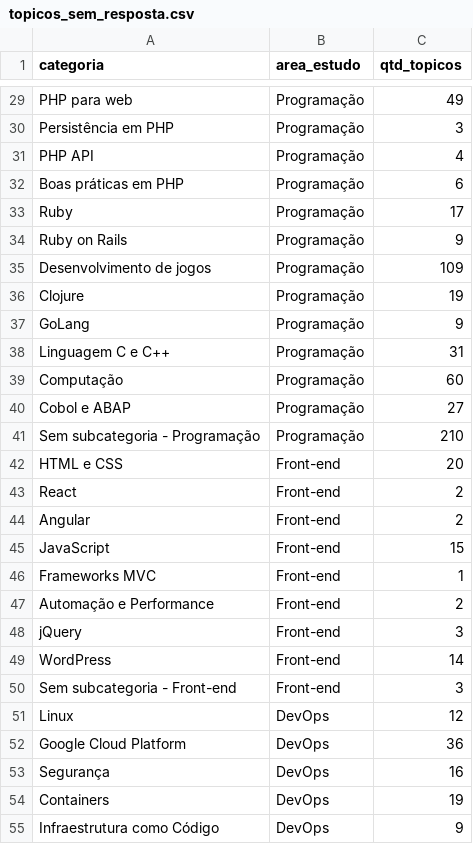
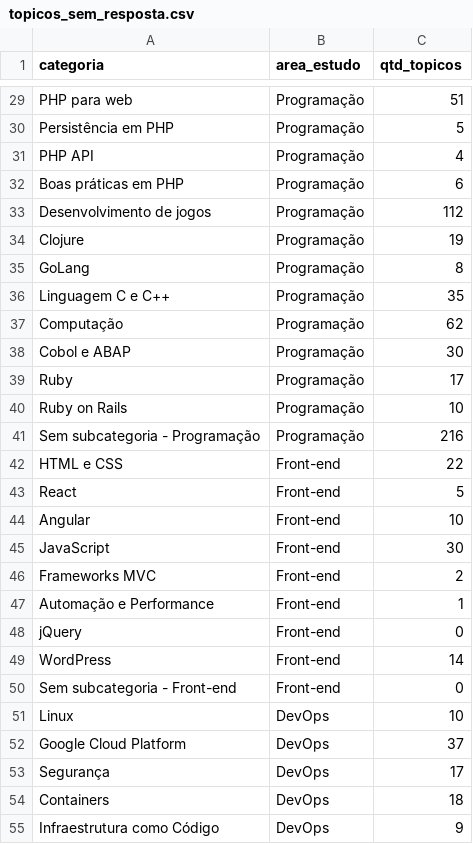
Before and after one commit to Joaovmir/scraping_forum, a CSV file: dados/topicos_sem_resposta.csv, drawn as a sheet; only a part is shown, gaps mark what is left out; removed rows and columns are numbered as before the commit, all else as after; the diff covers the shown part only; the diff names each change by its address in the sheet, - before the commit and + after, or states it on an @@ line.

```diff
--- a/dados/topicos_sem_resposta.csv
+++ b/dados/topicos_sem_resposta.csv
-C29 (qtd_topicos): 49
+C29 (qtd_topicos): 51
-C30 (qtd_topicos): 3
+C30 (qtd_topicos): 5
+row 33: Desenvolvimento de jogos | Programação | 112
@@ row 36 moved to row 34: Clojure @@
+row 35: GoLang | Programação | 8
+row 36: Linguagem C e C++ | Programação | 35
+row 37: Computação | Programação | 62
+row 38: Cobol e ABAP | Programação | 30
-C40 (qtd_topicos): 9
+C40 (qtd_topicos): 10
-row 35: Desenvolvimento de jogos | Programação | 109
-row 37: GoLang | Programação | 9
-row 38: Linguagem C e C++ | Programação | 31
-row 39: Computação | Programação | 60
-row 40: Cobol e ABAP | Programação | 27
-C41 (qtd_topicos): 210
+C41 (qtd_topicos): 216
-C42 (qtd_topicos): 20
+C42 (qtd_topicos): 22
-C43 (qtd_topicos): 2
+C43 (qtd_topicos): 5
-C44 (qtd_topicos): 2
+C44 (qtd_topicos): 10
-C45 (qtd_topicos): 15
+C45 (qtd_topicos): 30
-C46 (qtd_topicos): 1
+C46 (qtd_topicos): 2
-C47 (qtd_topicos): 2
+C47 (qtd_topicos): 1
-C48 (qtd_topicos): 3
+C48 (qtd_topicos): 0
-C50 (qtd_topicos): 3
+C50 (qtd_topicos): 0
-C51 (qtd_topicos): 12
+C51 (qtd_topicos): 10
-C52 (qtd_topicos): 36
+C52 (qtd_topicos): 37
-C53 (qtd_topicos): 16
+C53 (qtd_topicos): 17
-C54 (qtd_topicos): 19
+C54 (qtd_topicos): 18
```
Also changed, not shown: 4 added rows, 5 removed rows and 74 edited cells elsewhere in this file, 1 other file.
